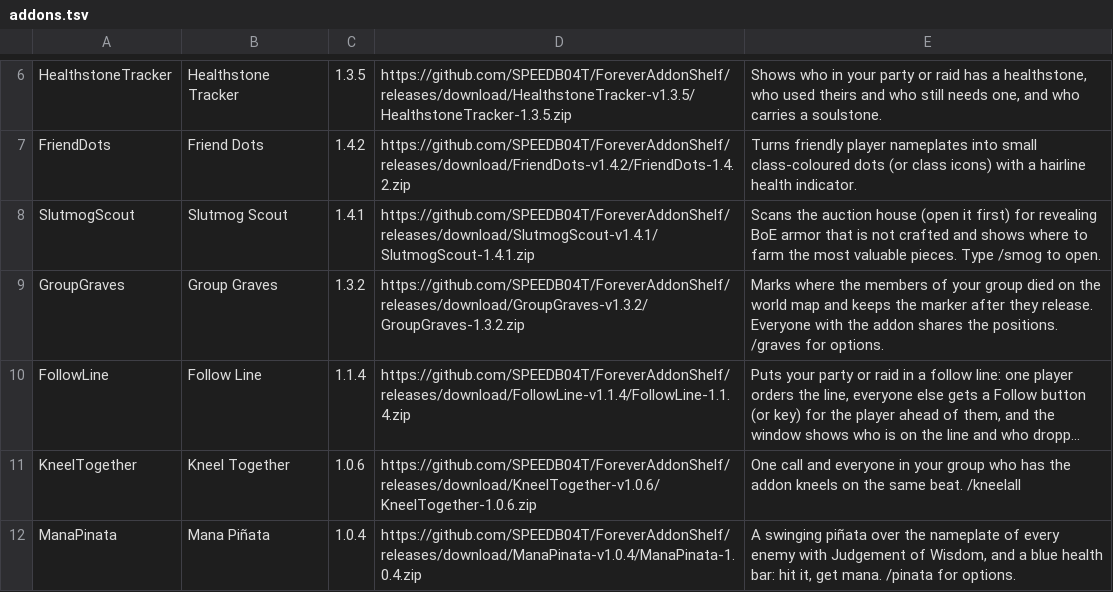
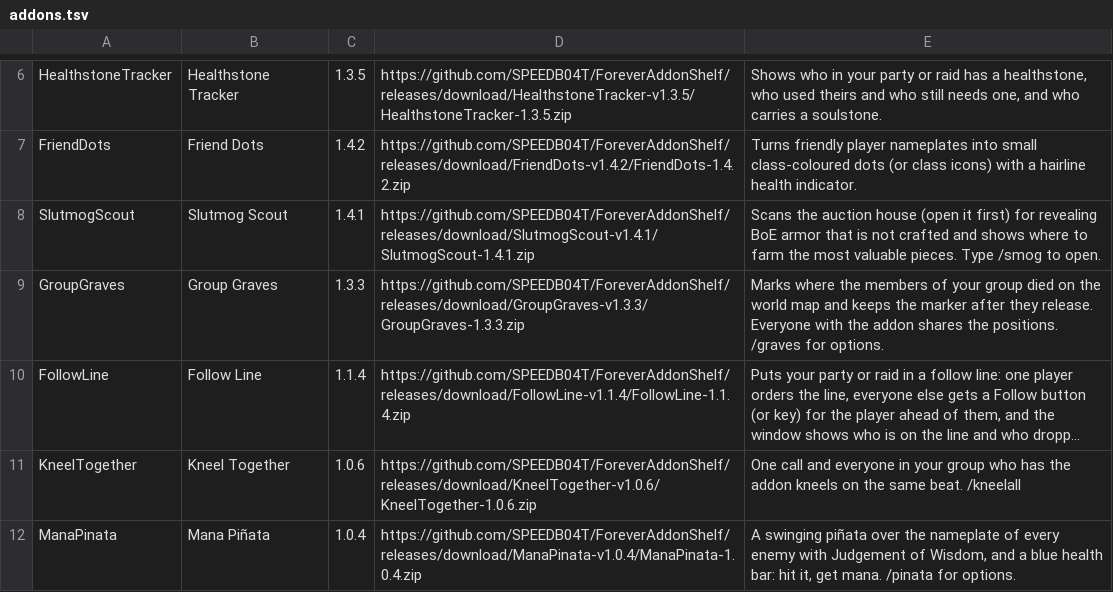
Before and after one commit to SPEEDB04T/ForeverAddonShelf, a TSV file: addons.tsv, drawn as a sheet; only a part is shown, gaps mark what is left out; long unchanged cells end in …; the diff names each change by its address in the sheet, - before the commit and + after, or states it on an @@ line.

Commit message:
Release Group Graves 1.3.3

```diff
--- a/addons.tsv
+++ b/addons.tsv
-C9: 1.3.2
+C9: 1.3.3
-D9: https://github.com/SPEEDB04T/ForeverAddonShelf/releases/download/GroupGraves-v1.3.2/GroupGraves-1.3.2.zip
+D9: https://github.com/SPEEDB04T/ForeverAddonShelf/releases/download/GroupGraves-v1.3.3/GroupGraves-1.3.3.zip
```
Also changed, not shown: 3 other files.
